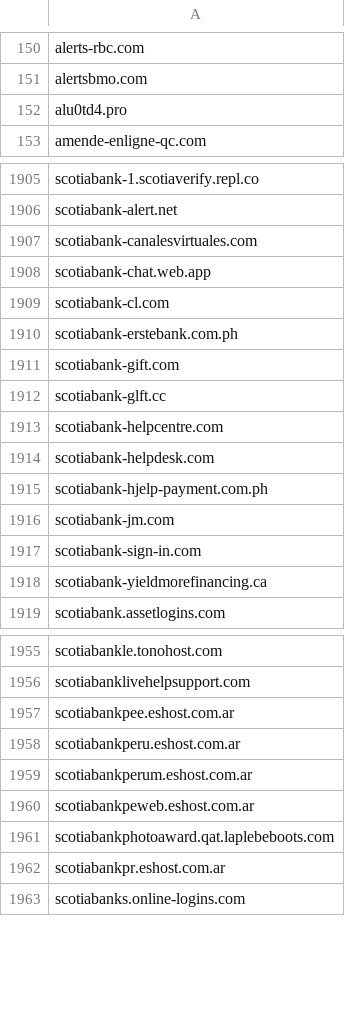
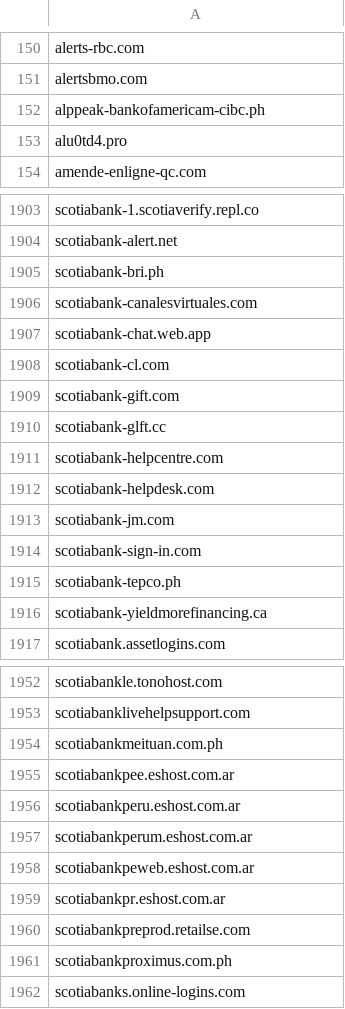
Before and after one commit to Phishcan/phishcan-data, a CSV file: api/banking/comprehensive_banking_phishing_domains.csv, drawn as a sheet; only a part is shown, gaps mark what is left out; the diff covers the shown part only.

Commit message:
Update phishing exports - 2026-10-29_18-47-04

```diff
--- a/api/banking/comprehensive_banking_phishing_domains.csv
+++ b/api/banking/comprehensive_banking_phishing_domains.csv
@@ -151,2 +151,3 @@ alerts-rbc.com
 alertsbmo.com
+alppeak-bankofamericam-cibc.ph
 alu0td4.pro
@@ -1906,2 +1904,3 @@ scotiabank-1.scotiaverify.repl.co
 scotiabank-alert.net
+scotiabank-bri.ph
 scotiabank-canalesvirtuales.com
@@ -1909,3 +1908,2 @@ scotiabank-chat.web.app
 scotiabank-cl.com
-scotiabank-erstebank.com.ph
 scotiabank-gift.com
@@ -1914,5 +1912,5 @@ scotiabank-helpcentre.com
 scotiabank-helpdesk.com
-scotiabank-hjelp-payment.com.ph
 scotiabank-jm.com
 scotiabank-sign-in.com
+scotiabank-tepco.ph
 scotiabank-yieldmorefinancing.ca
@@ -1956,2 +1953,3 @@ scotiabankle.tonohost.com
 scotiabanklivehelpsupport.com
+scotiabankmeituan.com.ph
 scotiabankpee.eshost.com.ar
@@ -1960,4 +1958,5 @@ scotiabankperum.eshost.com.ar
 scotiabankpeweb.eshost.com.ar
-scotiabankphotoaward.qat.laplebeboots.com
 scotiabankpr.eshost.com.ar
+scotiabankpreprod.retailse.com
+scotiabankproximus.com.ph
 scotiabanks.online-logins.com
```
Also changed, not shown: 6 added rows, 13 removed rows and 1 edited cell elsewhere in this file, 6 other files.
